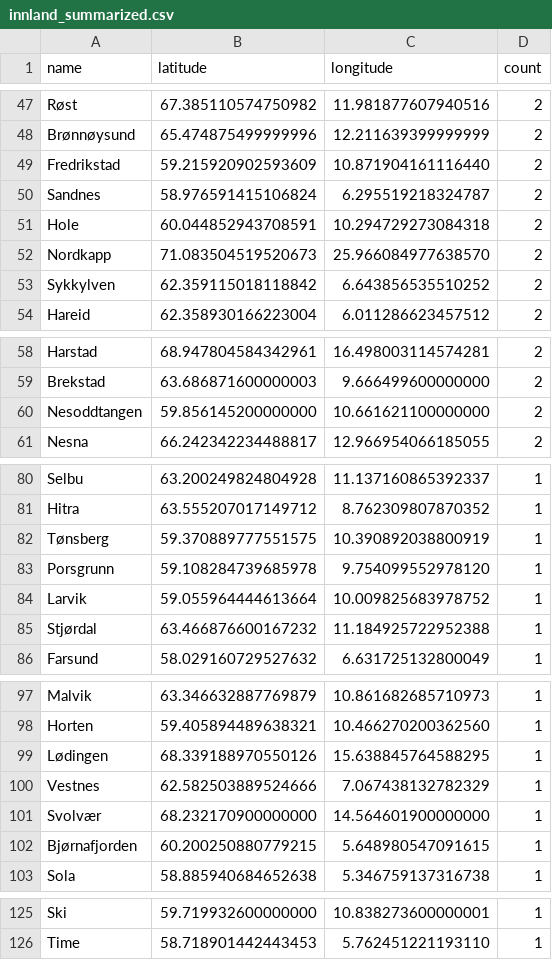
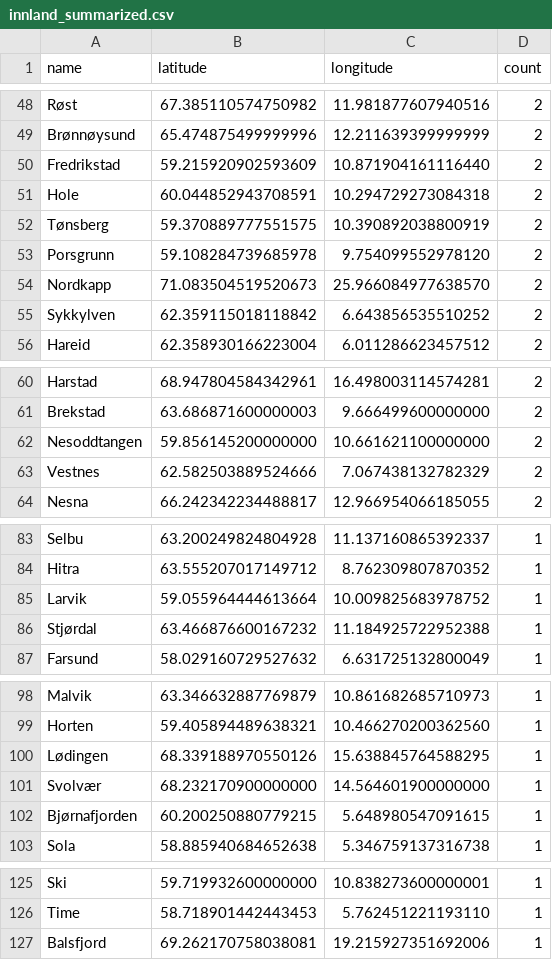
Before and after one commit to EllingOftedal/GIS-Blog, a CSV file: scripts/nrk/inland/results/innland_summarized.csv, drawn as a sheet; only a part is shown, gaps mark what is left out; the diff covers the shown part only.

```diff
--- a/scripts/nrk/inland/results/innland_summarized.csv
+++ b/scripts/nrk/inland/results/innland_summarized.csv
@@ -49,4 +50,5 @@ Brønnøysund,65.474875499999996,12.211639399999999,2
 Fredrikstad,59.215920902593609,10.871904161116440,2
-Sandnes,58.976591415106824,6.295519218324787,2
 Hole,60.044852943708591,10.294729273084318,2
+Tønsberg,59.370889777551575,10.390892038800919,2
+Porsgrunn,59.108284739685978,9.754099552978120,2
 Nordkapp,71.083504519520673,25.966084977638570,2
@@ -60,2 +62,3 @@ Brekstad,63.686871600000003,9.666499600000000,2
 Nesoddtangen,59.856145200000000,10.661621100000000,2
+Vestnes,62.582503889524666,7.067438132782329,2
 Nesna,66.242342234488817,12.966954066185055,2
@@ -81,4 +84,2 @@ Selbu,63.200249824804928,11.137160865392337,1
 Hitra,63.555207017149712,8.762309807870352,1
-Tønsberg,59.370889777551575,10.390892038800919,1
-Porsgrunn,59.108284739685978,9.754099552978120,1
 Larvik,59.055964444613664,10.009825683978752,1
@@ -99,3 +100,2 @@ Horten,59.405894489638321,10.466270200362560,1
 Lødingen,68.339188970550126,15.638845764588295,1
-Vestnes,62.582503889524666,7.067438132782329,1
 Svolvær,68.232170900000000,14.564601900000000,1
@@ -126 +126,2 @@ Ski,59.719932600000000,10.838273600000001,1
 Time,58.718901442443453,5.762451221193110,1
+Balsfjord,69.262170758038081,19.215927351692006,1
```
Also changed, not shown: 14 added rows, 13 removed rows and 16 edited cells elsewhere in this file, scripts/nrk/global/results/countries_summarized.csv.
